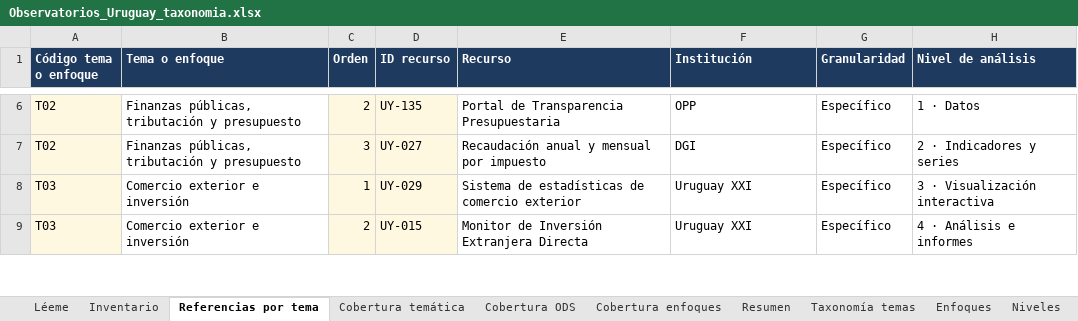
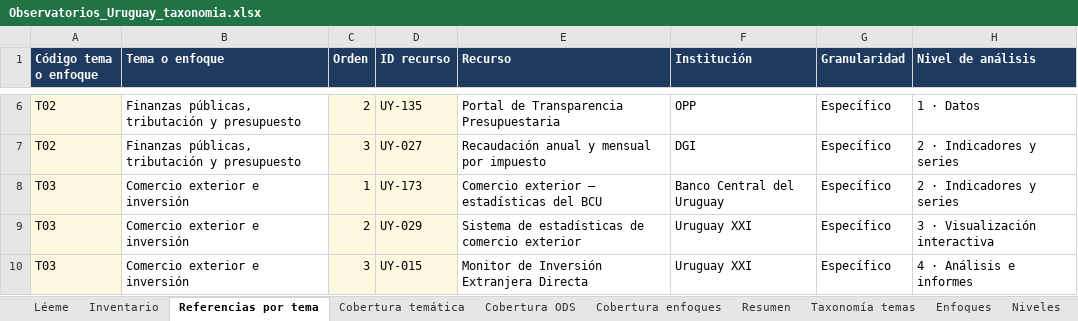
Before and after one commit to gersnano/atlas-observatorios-uy, an Excel workbook: data/Observatorios_Uruguay_taxonomia.xlsx, sheet Referencias por tema, drawn as a sheet; only a part is shown, gaps mark what is left out; values as stored, in another font and other column widths than the file's, no borders; charts and pictures not drawn; addresses are those after the commit; the diff covers the shown part only; the diff names each change by its address in the sheet, - before the commit and + after, or states it on an @@ line.

```diff
--- a/data/Observatorios_Uruguay_taxonomia.xlsx (sheet Referencias por tema)
+++ b/data/Observatorios_Uruguay_taxonomia.xlsx (sheet Referencias por tema)
+row 8: T03 | Comercio exterior e inversión | 1 | UY-173 | Comercio exterior — estadísticas del BCU | Banco Central del Uruguay | Específico | 2 · Indicadores y series
-C9 (Orden): 1
+C9 (Orden): 2
-C10 (Orden): 2
+C10 (Orden): 3
```
Also changed, not shown: 12 removed rows and 29 edited cells elsewhere in this sheet, sheet Inventario, sheet Resumen, sheet Cobertura temática, sheet Cobertura ODS, sheet Léeme, sheet Cobertura enfoques, 1 more sheet, other sheet tabs, formulas that keep their value, charts or pictures, 2 other files.
